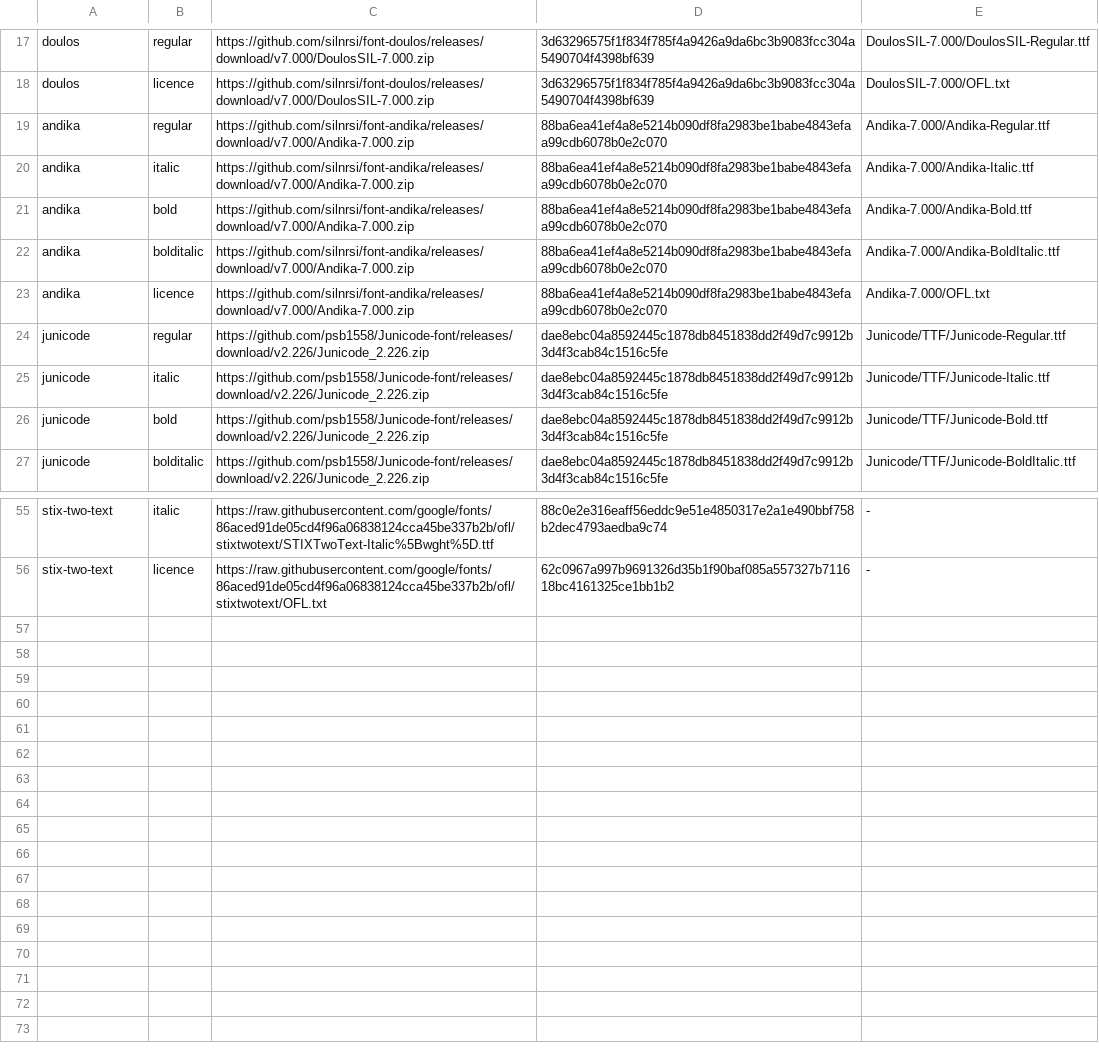
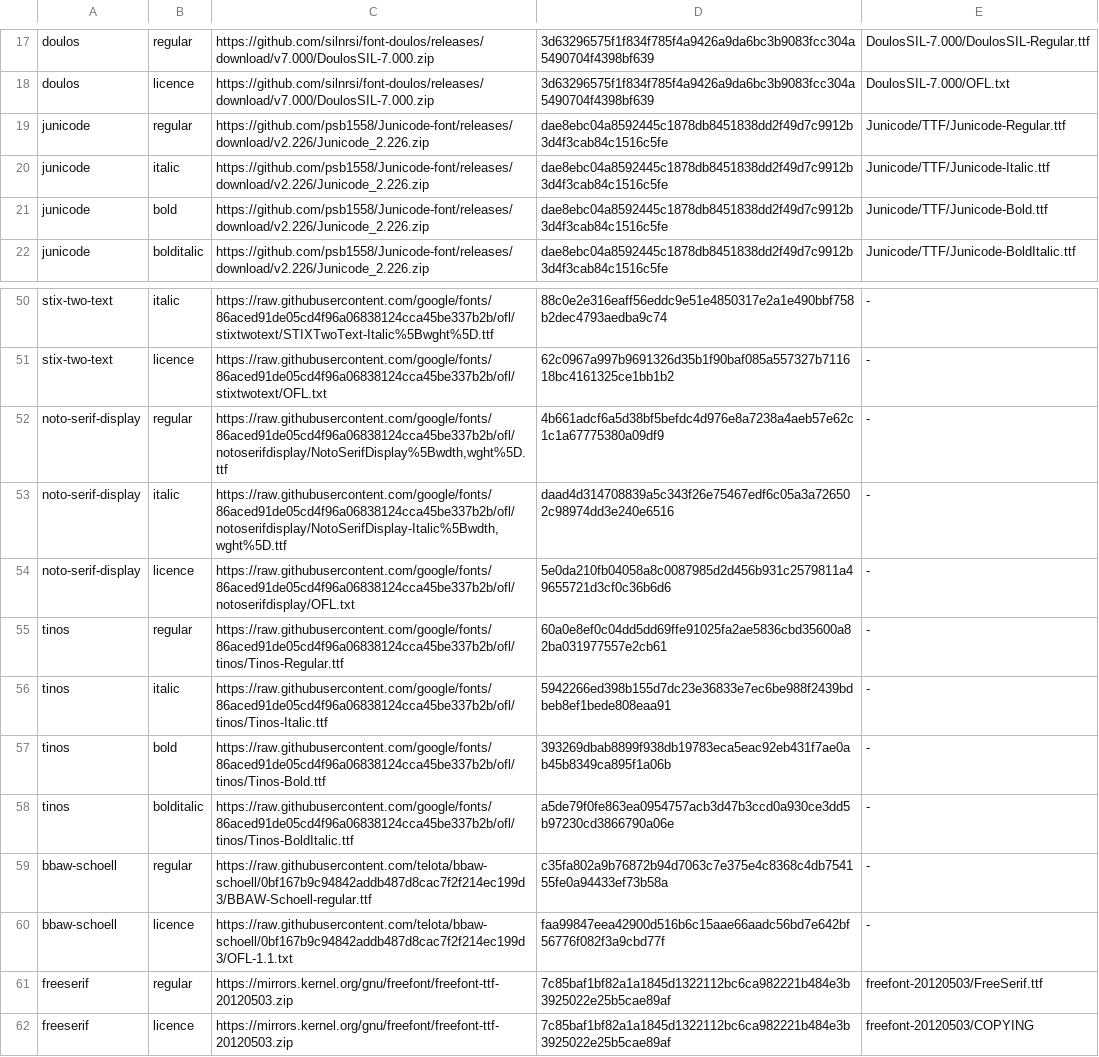
Before and after one commit to storskegg/inkhk3.org, a TSV file: lab/manifest.tsv, drawn as a sheet; only a part is shown, gaps mark what is left out.

```diff
--- a/lab/manifest.tsv
+++ b/lab/manifest.tsv
@@ -18,7 +18,2 @@ doulos	regular	https://github.com/silnrsi/font-doulos/releases/download/v7.000/D
 doulos	licence	https://github.com/silnrsi/font-doulos/releases/download/v7.000/DoulosSIL-7.000.zip	3d63296575f1f834f785f4a9426a9da6bc3b9083fcc304a5490704f4398bf639	DoulosSIL-7.000/OFL.txt
-andika	regular	https://github.com/silnrsi/font-andika/releases/download/v7.000/Andika-7.000.zip	88ba6ea41ef4a8e5214b090df8fa2983be1babe4843efaa99cdb6078b0e2c070	Andika-7.000/Andika-Regular.ttf
-andika	italic	https://github.com/silnrsi/font-andika/releases/download/v7.000/Andika-7.000.zip	88ba6ea41ef4a8e5214b090df8fa2983be1babe4843efaa99cdb6078b0e2c070	Andika-7.000/Andika-Italic.ttf
-andika	bold	https://github.com/silnrsi/font-andika/releases/download/v7.000/Andika-7.000.zip	88ba6ea41ef4a8e5214b090df8fa2983be1babe4843efaa99cdb6078b0e2c070	Andika-7.000/Andika-Bold.ttf
-andika	bolditalic	https://github.com/silnrsi/font-andika/releases/download/v7.000/Andika-7.000.zip	88ba6ea41ef4a8e5214b090df8fa2983be1babe4843efaa99cdb6078b0e2c070	Andika-7.000/Andika-BoldItalic.ttf
-andika	licence	https://github.com/silnrsi/font-andika/releases/download/v7.000/Andika-7.000.zip	88ba6ea41ef4a8e5214b090df8fa2983be1babe4843efaa99cdb6078b0e2c070	Andika-7.000/OFL.txt
 junicode	regular	https://github.com/psb1558/Junicode-font/releases/download/v2.226/Junicode_2.226.zip	dae8ebc04a8592445c1878db8451838dd2f49d7c9912b3d4f3cab84c1516c5fe	Junicode/TTF/Junicode-Regular.ttf
@@ -56 +51,12 @@ stix-two-text	italic	https://raw.githubusercontent.com/google/fonts/86aced91de05
 stix-two-text	licence	https://raw.githubusercontent.com/google/fonts/86aced91de05cd4f96a06838124cca45be337b2b/ofl/stixtwotext/OFL.txt	62c0967a997b9691326d35b1f90baf085a557327b711618bc4161325ce1bb1b2	-
+noto-serif-display	regular	https://raw.githubusercontent.com/google/fonts/86aced91de05cd4f96a06838124cca45be337b2b/ofl/notoserifdisplay/NotoSerifDisplay%5Bwdth,wght%5D.ttf	4b661adcf6a5d38bf5befdc4d976e8a7238a4aeb57e62c1c1a67775380a09df9	-
+noto-serif-display	italic	https://raw.githubusercontent.com/google/fonts/86aced91de05cd4f96a06838124cca45be337b2b/ofl/notoserifdisplay/NotoSerifDisplay-Italic%5Bwdth,wght%5D.ttf	daad4d314708839a5c343f26e75467edf6c05a3a726502c98974dd3e240e6516	-
+noto-serif-display	licence	https://raw.githubusercontent.com/google/fonts/86aced91de05cd4f96a06838124cca45be337b2b/ofl/notoserifdisplay/OFL.txt	5e0da210fb04058a8c0087985d2d456b931c2579811a49655721d3cf0c36b6d6	-
+tinos	regular	https://raw.githubusercontent.com/google/fonts/86aced91de05cd4f96a06838124cca45be337b2b/ofl/tinos/Tinos-Regular.ttf	60a0e8ef0c04dd5dd69ffe91025fa2ae5836cbd35600a82ba031977557e2cb61	-
+tinos	italic	https://raw.githubusercontent.com/google/fonts/86aced91de05cd4f96a06838124cca45be337b2b/ofl/tinos/Tinos-Italic.ttf	5942266ed398b155d7dc23e36833e7ec6be988f2439bdbeb8ef1bede808eaa91	-
+tinos	bold	https://raw.githubusercontent.com/google/fonts/86aced91de05cd4f96a06838124cca45be337b2b/ofl/tinos/Tinos-Bold.ttf	393269dbab8899f938db19783eca5eac92eb431f7ae0ab45b8349ca895f1a06b	-
+tinos	bolditalic	https://raw.githubusercontent.com/google/fonts/86aced91de05cd4f96a06838124cca45be337b2b/ofl/tinos/Tinos-BoldItalic.ttf	a5de79f0fe863ea0954757acb3d47b3ccd0a930ce3dd5b97230cd3866790a06e	-
+bbaw-schoell	regular	https://raw.githubusercontent.com/telota/bbaw-schoell/0bf167b9c94842addb487d8cac7f2f214ec199d3/BBAW-Schoell-regular.ttf	c35fa802a9b76872b94d7063c7e375e4c8368c4db754155fe0a94433ef73b58a	-
+bbaw-schoell	licence	https://raw.githubusercontent.com/telota/bbaw-schoell/0bf167b9c94842addb487d8cac7f2f214ec199d3/OFL-1.1.txt	faa99847eea42900d516b6c15aae66aadc56bd7e642bf56776f082f3a9cbd77f	-
+freeserif	regular	https://mirrors.kernel.org/gnu/freefont/freefont-ttf-20120503.zip	7c85baf1bf82a1a1845d1322112bc6ca982221b484e3b3925022e25b5cae89af	freefont-20120503/FreeSerif.ttf
+freeserif	licence	https://mirrors.kernel.org/gnu/freefont/freefont-ttf-20120503.zip	7c85baf1bf82a1a1845d1322112bc6ca982221b484e3b3925022e25b5cae89af	freefont-20120503/COPYING
```
Also changed, not shown: 11 other files.
